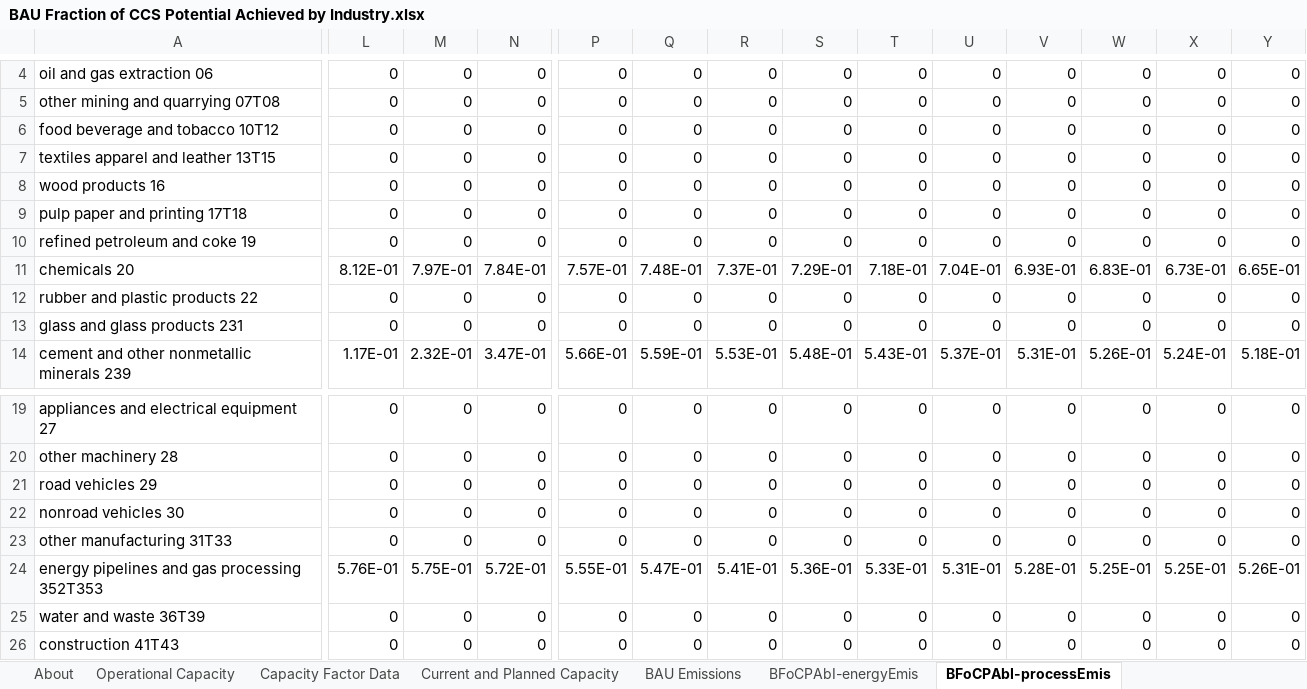
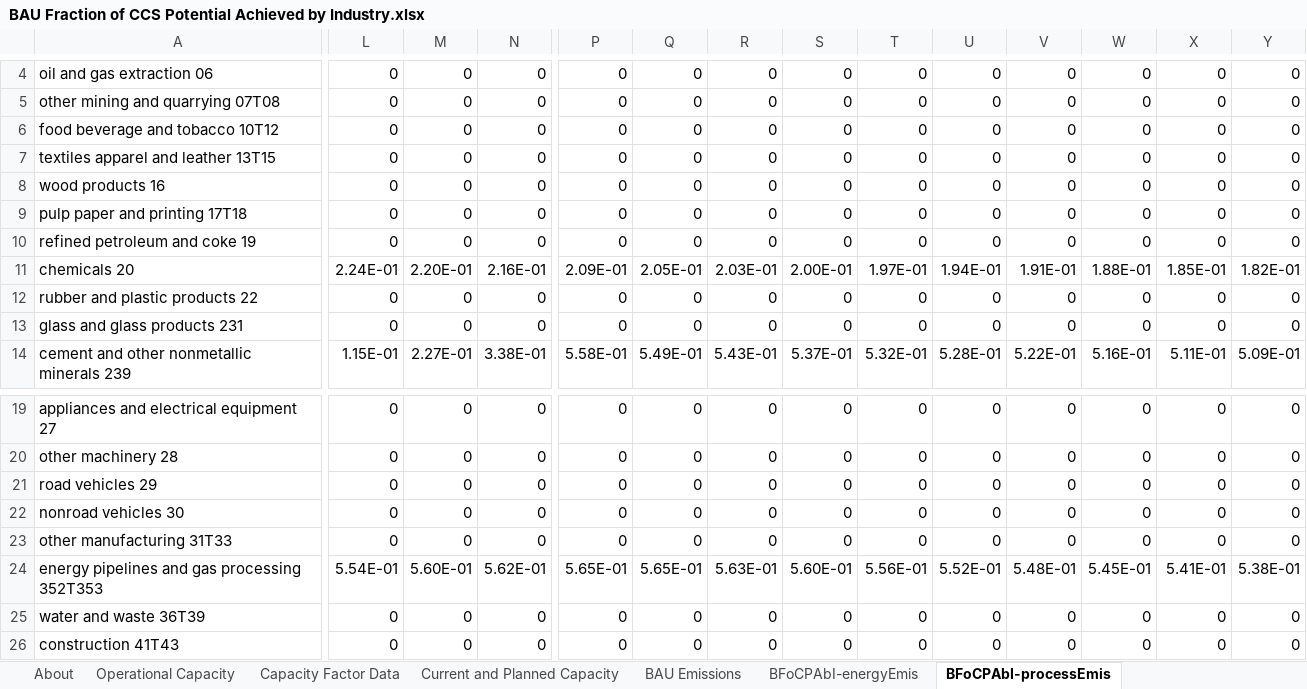
Before and after one commit to EnergyInnovation/eps-arizona, an Excel workbook: InputData/ccs/BFoCPAbI/BAU Fraction of CCS Potential Achieved by Industry.xlsx, sheet BFoCPAbI-processEmis, drawn as a sheet; only a part is shown, gaps mark what is left out; values as stored, in another font and other column widths than the file's, no borders; the diff covers the shown part only; the diff names each change by its address in the sheet, - before the commit and + after, or states it on an @@ line.

```diff
--- a/InputData/ccs/BFoCPAbI/BAU Fraction of CCS Potential Achieved by Industry.xlsx (sheet BFoCPAbI-processEmis)
+++ b/InputData/ccs/BFoCPAbI/BAU Fraction of CCS Potential Achieved by Industry.xlsx (sheet BFoCPAbI-processEmis)
-L11: 8.12E-01
+L11: 2.24E-01
-M11: 7.97E-01
+M11: 2.20E-01
-N11: 7.84E-01
+N11: 2.16E-01
-P11: 7.57E-01
+P11: 2.09E-01
-Q11: 7.48E-01
+Q11: 2.05E-01
-R11: 7.37E-01
+R11: 2.03E-01
-S11: 7.29E-01
+S11: 2.00E-01
-T11: 7.18E-01
+T11: 1.97E-01
-U11: 7.04E-01
+U11: 1.94E-01
-V11: 6.93E-01
+V11: 1.91E-01
-W11: 6.83E-01
+W11: 1.88E-01
-X11: 6.73E-01
+X11: 1.85E-01
-Y11: 6.65E-01
+Y11: 1.82E-01
-L14: 1.17E-01
+L14: 1.15E-01
-M14: 2.32E-01
+M14: 2.27E-01
-N14: 3.47E-01
+N14: 3.38E-01
-P14: 5.66E-01
+P14: 5.58E-01
-Q14: 5.59E-01
+Q14: 5.49E-01
-R14: 5.53E-01
+R14: 5.43E-01
-S14: 5.48E-01
+S14: 5.37E-01
-T14: 5.43E-01
+T14: 5.32E-01
-U14: 5.37E-01
+U14: 5.28E-01
-V14: 5.31E-01
+V14: 5.22E-01
-W14: 5.26E-01
+W14: 5.16E-01
-X14: 5.24E-01
+X14: 5.11E-01
-Y14: 5.18E-01
+Y14: 5.09E-01
-L24: 5.76E-01
+L24: 5.54E-01
-M24: 5.75E-01
+M24: 5.60E-01
-N24: 5.72E-01
+N24: 5.62E-01
-P24: 5.55E-01
+P24: 5.65E-01
-Q24: 5.47E-01
+Q24: 5.65E-01
-R24: 5.41E-01
+R24: 5.63E-01
-S24: 5.36E-01
+S24: 5.60E-01
-T24: 5.33E-01
+T24: 5.56E-01
-U24: 5.31E-01
+U24: 5.52E-01
-V24: 5.28E-01
+V24: 5.48E-01
-W24: 5.25E-01
+W24: 5.45E-01
-X24: 5.25E-01
+X24: 5.41E-01
-Y24: 5.26E-01
+Y24: 5.38E-01
```
Also changed, not shown: 59 edited cells elsewhere in this sheet, sheet BAU Emissions, sheet BFoCPAbI-energyEmis, sheet Current and Planned Capacity, sheet About, charts or pictures, InputData/ctrl-settings/RACP/RPS Alternative Compliance Payment.xlsx, InputData/elec/ESUfRaLCD/Elec Sources Used for Rlbty and Lst Cst Dsptch.xlsx, 33 other files.
